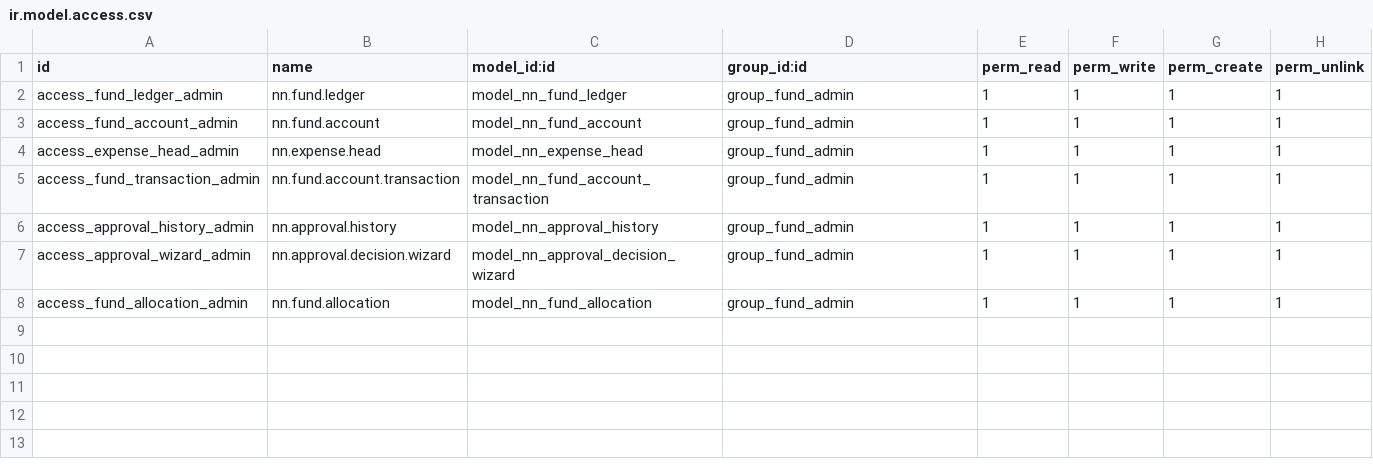
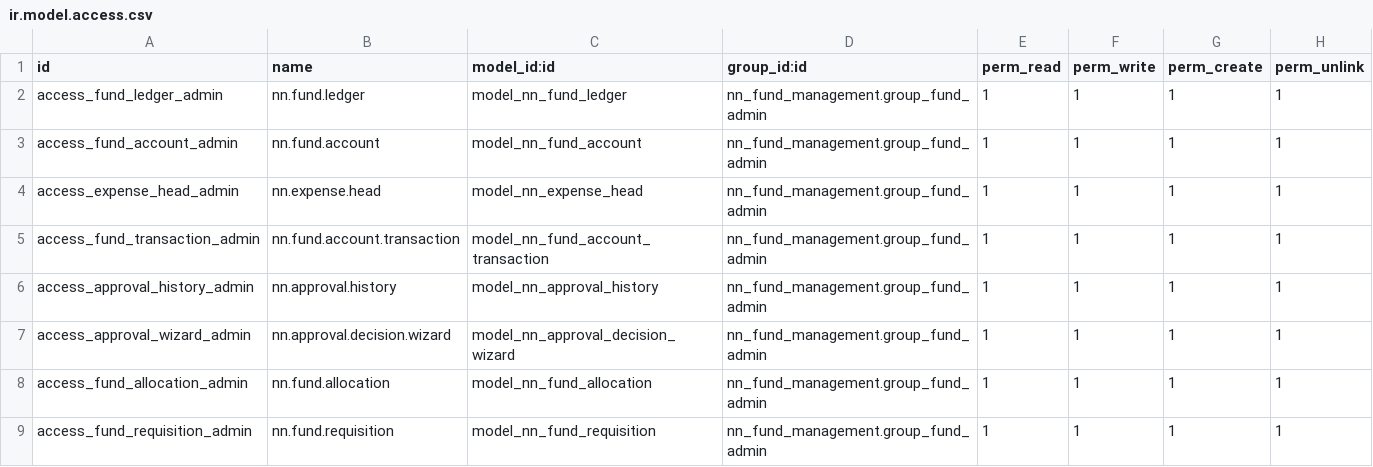
Before and after one commit to piratebeast/nn_fund_management, a CSV file: security/ir.model.access.csv, drawn as a sheet.

Commit message:
feat(requisition): implement mixin-driven fund requisition with ledger safeguards" -m "- Inherit nn.approval.mixin and mail.thread on FundRequisition instead of reimplementing the approval state machine - Add _finalize_ledger_entries and _reverse_held_ledger_entries hooks called by the mixin's approve_md/reject/cancel actions - Fix ledger reversal to check current state and reverse the correct entry_type (hold_req pre-approval, reserved post-approval via cancel), preventing reserved funds from leaking permanently uncancelled - Replace abs(hold_sum) with -net to correctly reverse ledger entries regardless of sign - Fix ir.model.access.csv: group_id external IDs were missing the nn_fund_management. module prefix, causing access rules to silently fail to resolve and hiding the Requisitions menu - Add missing ir.sequence record for nn.fund.requisition (code was never defined, causing create() to fall back to a hardcoded REQ-00000 for every record)

```diff
--- a/security/ir.model.access.csv
+++ b/security/ir.model.access.csv
@@ -1,8 +1,9 @@
 id,name,model_id:id,group_id:id,perm_read,perm_write,perm_create,perm_unlink
-access_fund_ledger_admin,nn.fund.ledger,model_nn_fund_ledger,group_fund_admin,1,1,1,1
-access_fund_account_admin,nn.fund.account,model_nn_fund_account,group_fund_admin,1,1,1,1
-access_expense_head_admin,nn.expense.head,model_nn_expense_head,group_fund_admin,1,1,1,1
-access_fund_transaction_admin,nn.fund.account.transaction,model_nn_fund_account_transaction,group_fund_admin,1,1,1,1
-access_approval_history_admin,nn.approval.history,model_nn_approval_history,group_fund_admin,1,1,1,1
-access_approval_wizard_admin,nn.approval.decision.wizard,model_nn_approval_decision_wizard,group_fund_admin,1,1,1,1
-access_fund_allocation_admin,nn.fund.allocation,model_nn_fund_allocation,group_fund_admin,1,1,1,1
+access_fund_ledger_admin,nn.fund.ledger,model_nn_fund_ledger,nn_fund_management.group_fund_admin,1,1,1,1
+access_fund_account_admin,nn.fund.account,model_nn_fund_account,nn_fund_management.group_fund_admin,1,1,1,1
+access_expense_head_admin,nn.expense.head,model_nn_expense_head,nn_fund_management.group_fund_admin,1,1,1,1
+access_fund_transaction_admin,nn.fund.account.transaction,model_nn_fund_account_transaction,nn_fund_management.group_fund_admin,1,1,1,1
+access_approval_history_admin,nn.approval.history,model_nn_approval_history,nn_fund_management.group_fund_admin,1,1,1,1
+access_approval_wizard_admin,nn.approval.decision.wizard,model_nn_approval_decision_wizard,nn_fund_management.group_fund_admin,1,1,1,1
+access_fund_allocation_admin,nn.fund.allocation,model_nn_fund_allocation,nn_fund_management.group_fund_admin,1,1,1,1
+access_fund_requisition_admin,nn.fund.requisition,model_nn_fund_requisition,nn_fund_management.group_fund_admin,1,1,1,1
```
Also changed, not shown: 6 other files.
